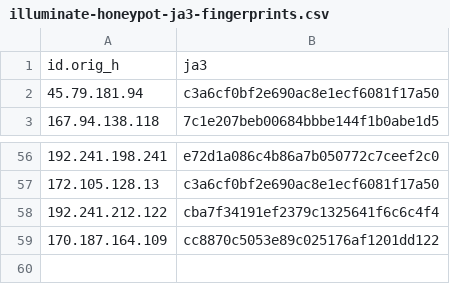
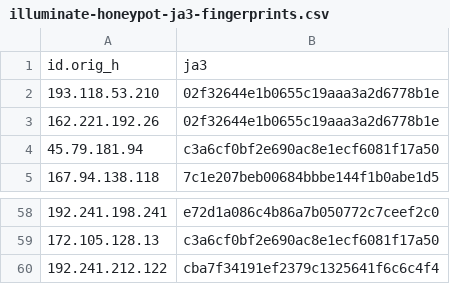
Before and after one commit to LeargasSecurity/ja3-fingerprint-repository, a CSV file: illuminate-honeypot-ja3-fingerprints.csv, drawn as a sheet; only a part is shown, gaps mark what is left out; removed rows and columns are numbered as before the commit, all else as after; the diff names each change by its address in the sheet, - before the commit and + after, or states it on an @@ line.

```diff
--- a/illuminate-honeypot-ja3-fingerprints.csv
+++ b/illuminate-honeypot-ja3-fingerprints.csv
+row 2: 193.118.53.210 | 02f32644e1b0655c19aaa3a2d6778b1e
+row 3: 162.221.192.26 | 02f32644e1b0655c19aaa3a2d6778b1e
-row 59: 170.187.164.109 | cc8870c5053e89c025176af1201dd122
```
Also changed, not shown: 1 other file.
